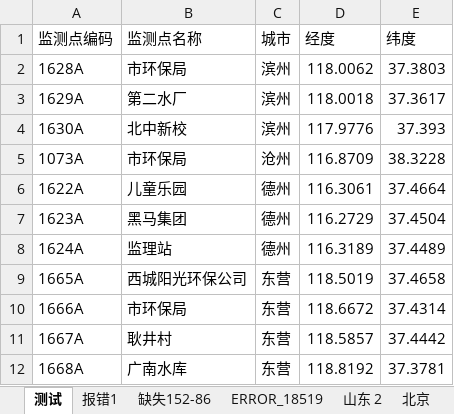
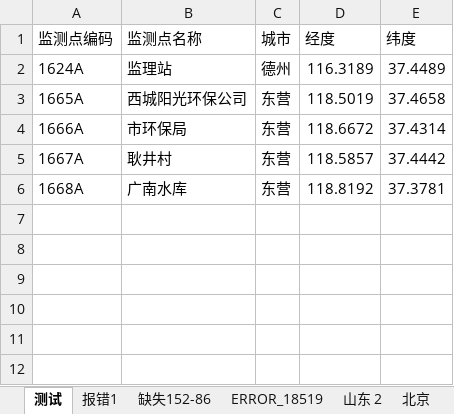
Before and after one commit to code12ab/AOD-PM2.5, an Excel workbook: 坐标/监测站坐标toDarkSkyAPI.xlsx, sheet 测试, drawn as a sheet; values as stored, in another font and other column widths than the file's, no borders; the diff names each change by its address in the sheet, - before the commit and + after, or states it on an @@ line.

```diff
--- a/坐标/监测站坐标toDarkSkyAPI.xlsx (sheet 测试)
+++ b/坐标/监测站坐标toDarkSkyAPI.xlsx (sheet 测试)
-row 2: 1628A | 市环保局 | 滨州 | 118.0062 | 37.3803
-row 3: 1629A | 第二水厂 | 滨州 | 118.0018 | 37.3617
-row 4: 1630A | 北中新校 | 滨州 | 117.9776 | 37.393
-row 5: 1073A | 市环保局 | 沧州 | 116.8709 | 38.3228
-row 6: 1622A | 儿童乐园 | 德州 | 116.3061 | 37.4664
-row 7: 1623A | 黑马集团 | 德州 | 116.2729 | 37.4504
```
Also changed, not shown: 2 other files.
